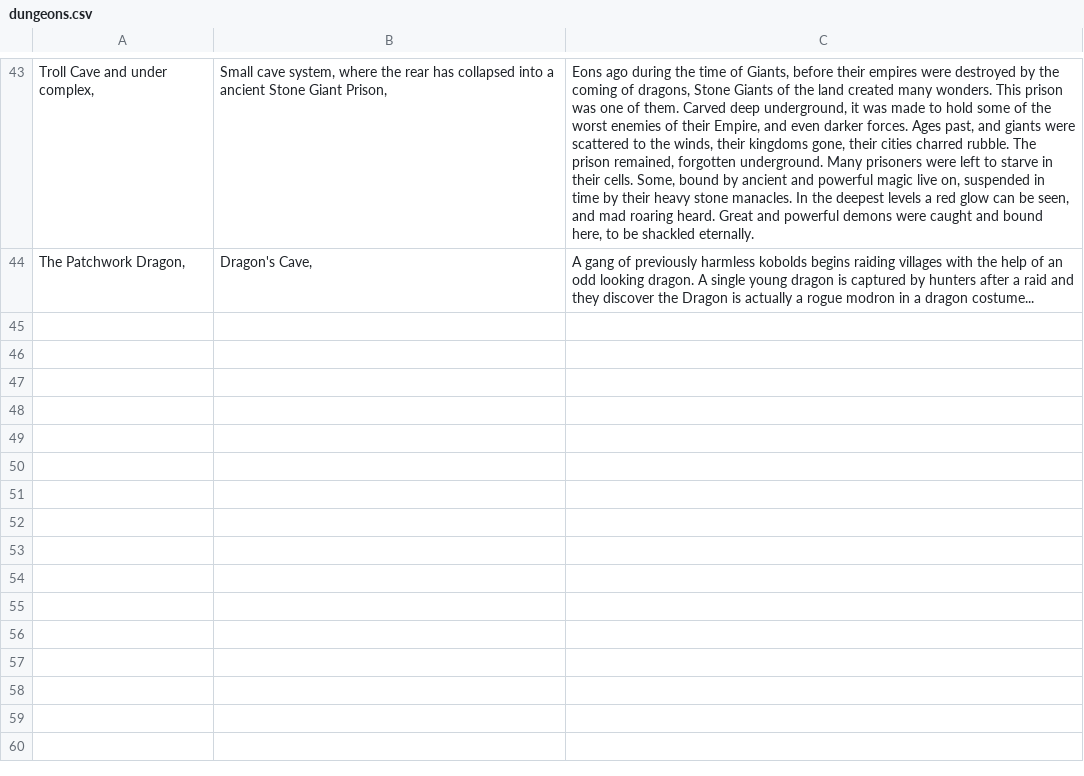
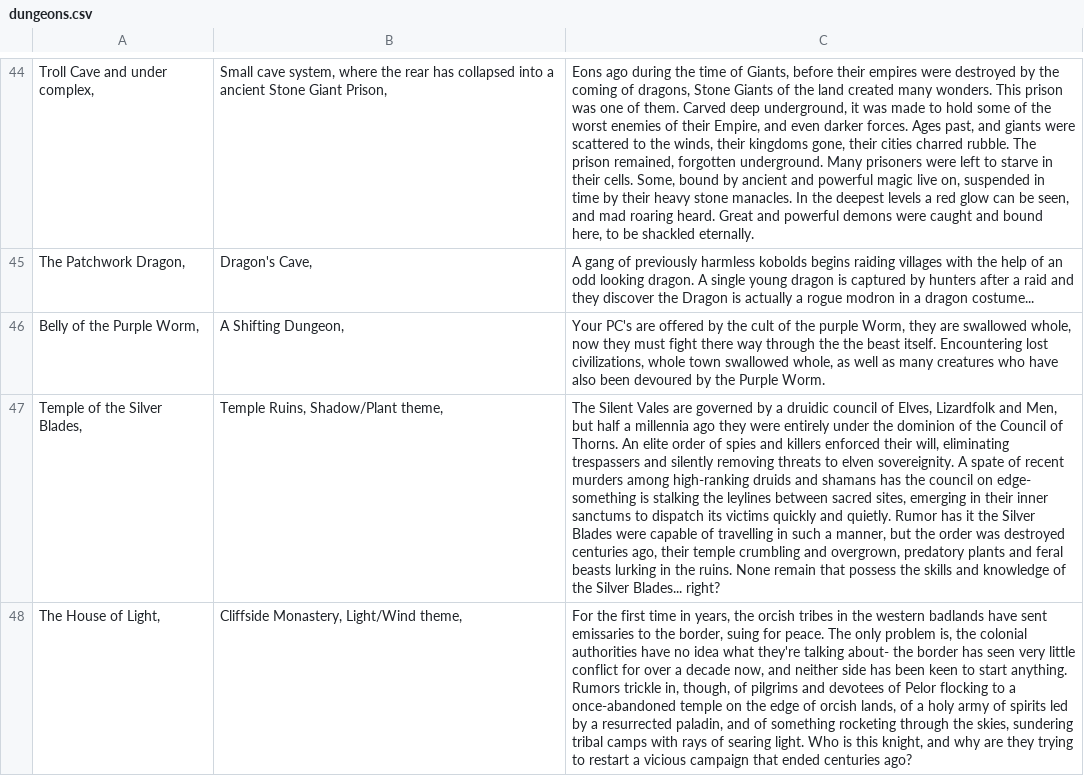
Before and after one commit to AnEmortalKid/reddit-parser, a CSV file: src/main/resources/dungeons.csv, drawn as a sheet; only a part is shown, gaps mark what is left out; the diff covers the shown part only; the diff names each change by its address in the sheet, - before the commit and + after, or states it on an @@ line.

Commit message:
most recent updates with data at 815

```diff
--- a/src/main/resources/dungeons.csv
+++ b/src/main/resources/dungeons.csv
+row 46: Belly of the Purple Worm, | A Shifting Dungeon, | Your PC's are offered by the cult of the purple Worm, they are swallowed whole, now they must fight there way through the the beast itself. Encountering lost civilizations, whole town swallowed whole, as well as many creatures who have also been devoured by the Purple Worm.
+row 47: Temple of the Silver Blades, | Temple Ruins, Shadow/Plant theme, | The Silent Vales are governed by a druidic council of Elves, Lizardfolk and Men, but half a millennia ago they were entirely under the dominion of the Council of Thorns. An elite order of spies and killers enforced their will, eliminating trespassers and silently removing threats to elven sovereignity. A spate of recent murders among high-ranking druids and shamans has the council on edge- something is stalking the leylines between sacred sites, emerging in their inner sanctums to dispatch its victims quickly and quietly. Rumor has it the Silver Blades were capable of travelling in such a manner, but the order was destroyed centuries ago, their temple crumbling and overgrown, predatory plants and feral beasts lurking in the ruins. None remain that possess the skills and knowledge of the Silver Blades... right?
+row 48: The House of Light, | Cliffside Monastery, Light/Wind theme, | For the first time in years, the orcish tribes in the western badlands have sent emissaries to the border, suing for peace. The only problem is, the colonial authorities have no idea what they're talking about- the border has seen very little conflict for over a decade now, and neither side has been keen to start anything. Rumors trickle in, though, of pilgrims and devotees of Pelor flocking to a once-abandoned temple on the edge of orcish lands, of a holy army of spirits led by a resurrected paladin, and of something rocketing through the skies, sundering tribal camps with rays of searing light. Who is this knight, and why are they trying to restart a vicious campaign that ended centuries ago?
```
Also changed, not shown: 3 added rows and 2 moved rows elsewhere in this file, src/main/resources/plothooks.csv, src/main/resources/treasures.csv, 12 other files.
